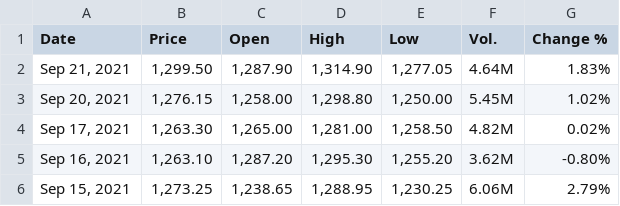
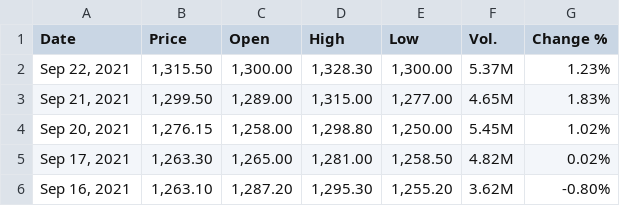
Before and after one commit to winsthomas/StockPredictionData, a CSV file: aux_files/HCLTECH.csv, drawn as a sheet; only a part is shown; the shorter side is filled out with more unchanged rows.

```diff
--- a/aux_files/HCLTECH.csv
+++ b/aux_files/HCLTECH.csv
@@ -1,3 +1,4 @@
 "Date","Price","Open","High","Low","Vol.","Change %"
-"Sep 21, 2021","1,299.50","1,287.90","1,314.90","1,277.05","4.64M","1.83%"
+"Sep 22, 2021","1,315.50","1,300.00","1,328.30","1,300.00","5.37M","1.23%"
+"Sep 21, 2021","1,299.50","1,289.00","1,315.00","1,277.00","4.65M","1.83%"
 "Sep 20, 2021","1,276.15","1,258.00","1,298.80","1,250.00","5.45M","1.02%"
```
Also changed, not shown: aux_files/HDFCBANK.csv, aux_files/ICICIBANK.csv, 11 other files.
